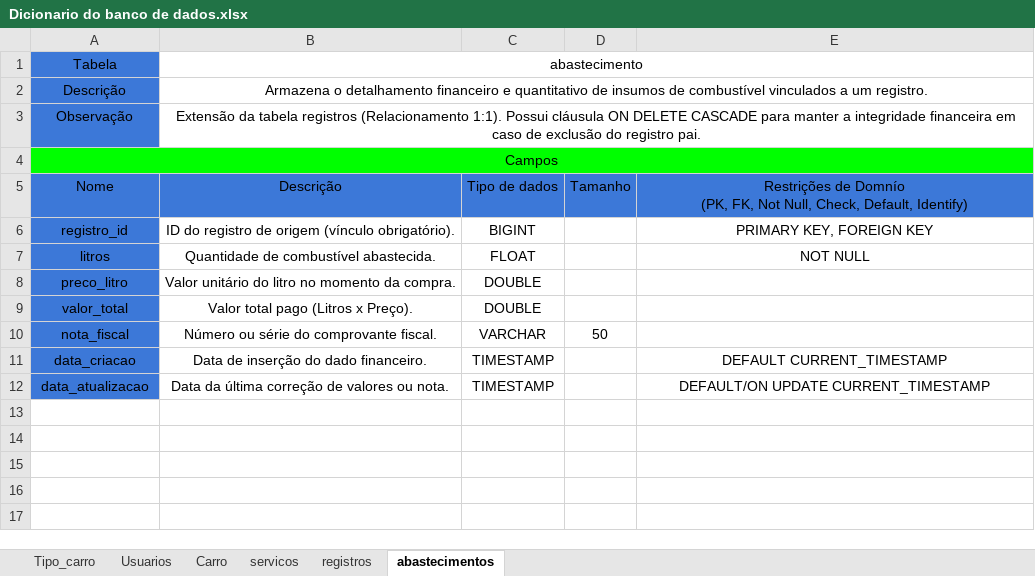
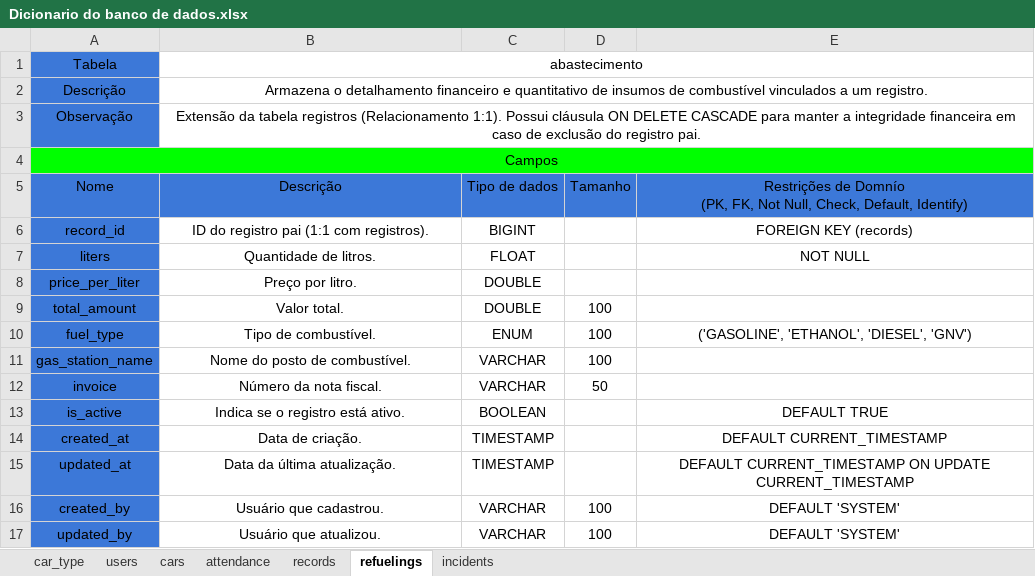
Before and after one commit to Bifrost-Connect/API-3-Semestre, an Excel workbook: docs/processo/bds/Dicionario do banco de dados.xlsx, sheet refuelings, drawn as a sheet; values as stored, in another font and other column widths than the file's, no borders; charts and pictures not drawn; removed rows and columns are numbered as before the commit, all else as after; the diff names each change by its address in the sheet, - before the commit and + after, or states it on an @@ line.

Commit message:
docks(ODS2): add sql code e dicionario de dados

```diff
--- a/docs/processo/bds/Dicionario do banco de dados.xlsx (sheet refuelings)
+++ b/docs/processo/bds/Dicionario do banco de dados.xlsx (sheet refuelings)
-sheet tab: Tipo_carro
+sheet tab: car_type
-sheet tab: Usuarios
+sheet tab: users
-sheet tab: Carro
+sheet tab: cars
-sheet tab: servicos
+sheet tab: attendance
-sheet tab: registros
+sheet tab: records
-sheet tab: abastecimentos
+sheet tab: refuelings
+sheet tab: incidents
-row 6: registro_id | ID do registro de origem (vínculo obrigatório). | BIGINT |  | PRIMARY KEY, FOREIGN KEY
+row 6: record_id | ID do registro pai (1:1 com registros). | BIGINT |  | FOREIGN KEY (records)
-A7: litros
+A7: liters
-B7: Quantidade de combustível abastecida.
+B7: Quantidade de litros.
-row 8: preco_litro | Valor unitário do litro no momento da compra. | DOUBLE
-row 9: valor_total | Valor total pago (Litros x Preço). | DOUBLE
+row 8: price_per_liter | Preço por litro. | DOUBLE
+row 9: total_amount | Valor total. | DOUBLE | 100
+row 10: fuel_type | Tipo de combustível. | ENUM | 100 | ('GASOLINE', 'ETHANOL', 'DIESEL', 'GNV')
+row 11: gas_station_name | Nome do posto de combustível. | VARCHAR | 100
-A12: nota_fiscal
+A12: invoice
-B12: Número ou série do comprovante fiscal.
+B12: Número da nota fiscal.
+row 13: is_active | Indica se o registro está ativo. | BOOLEAN |  | DEFAULT TRUE
-A14: data_criacao
+A14: created_at
-B14: Data de inserção do dado financeiro.
+B14: Data de criação.
-row 12: data_atualizacao | Data da última correção de valores ou nota. | TIMESTAMP |  | DEFAULT/ON UPDATE CURRENT_TIMESTAMP
+row 15: updated_at | Data da última atualização. | TIMESTAMP |  | DEFAULT CURRENT_TIMESTAMP ON UPDATE CURRENT_TIMESTAMP
+row 16: created_by | Usuário que cadastrou. | VARCHAR | 100 | DEFAULT 'SYSTEM'
+row 17: updated_by | Usuário que atualizou. | VARCHAR | 100 | DEFAULT 'SYSTEM'
```
Also changed, not shown: sheet attendance, sheet cars, sheet users, sheet records, sheet car_type, charts or pictures, 1 other file.
